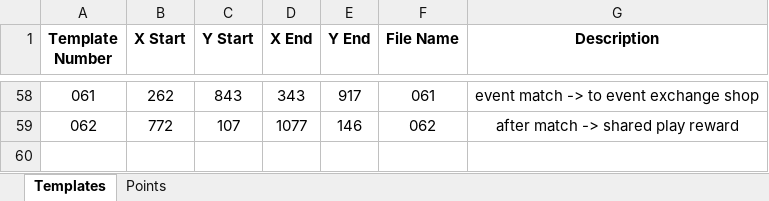
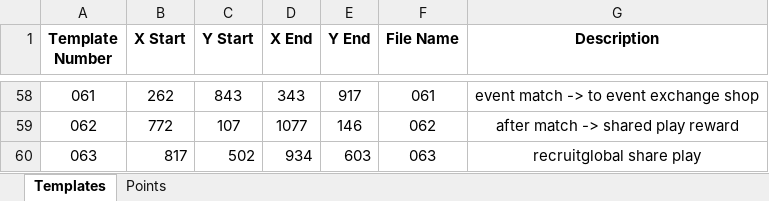
Before and after one commit to mhdr/captaintsubasapy, an Excel workbook: data.xlsx, sheet Templates, drawn as a sheet; only a part is shown, gaps mark what is left out; values as stored, in another font and other column widths than the file's, no borders; the diff names each change by its address in the sheet, - before the commit and + after, or states it on an @@ line.

```diff
--- a/data.xlsx (sheet Templates)
+++ b/data.xlsx (sheet Templates)
+row 60: 063 | 817 | 502 | 934 | 603 | 063 | recruitglobal share play
```
Also changed, not shown: 5 other files.
